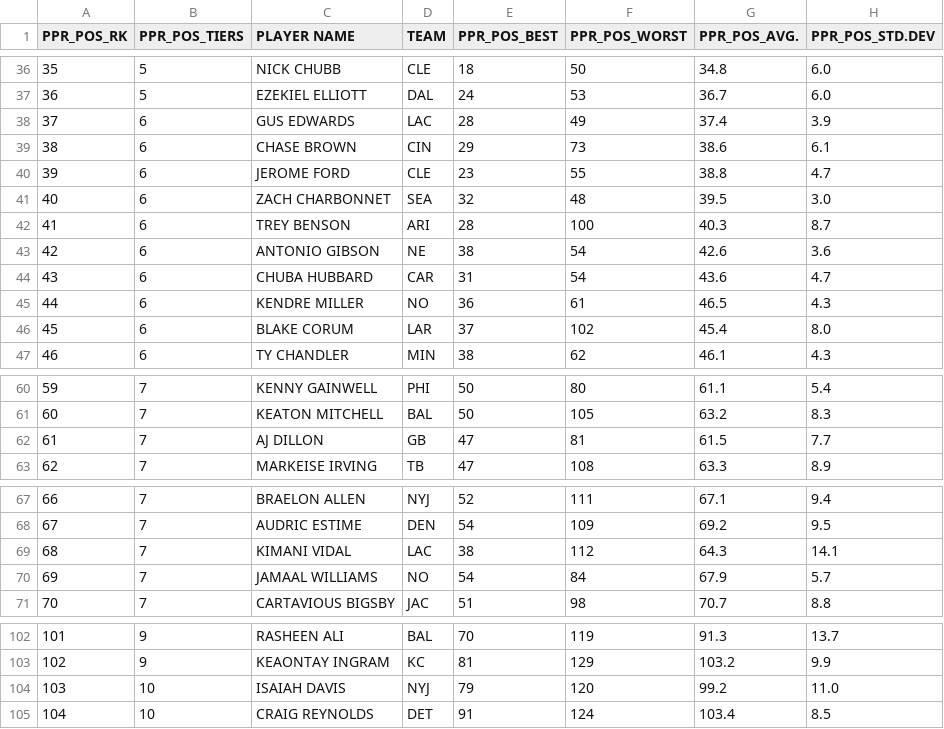
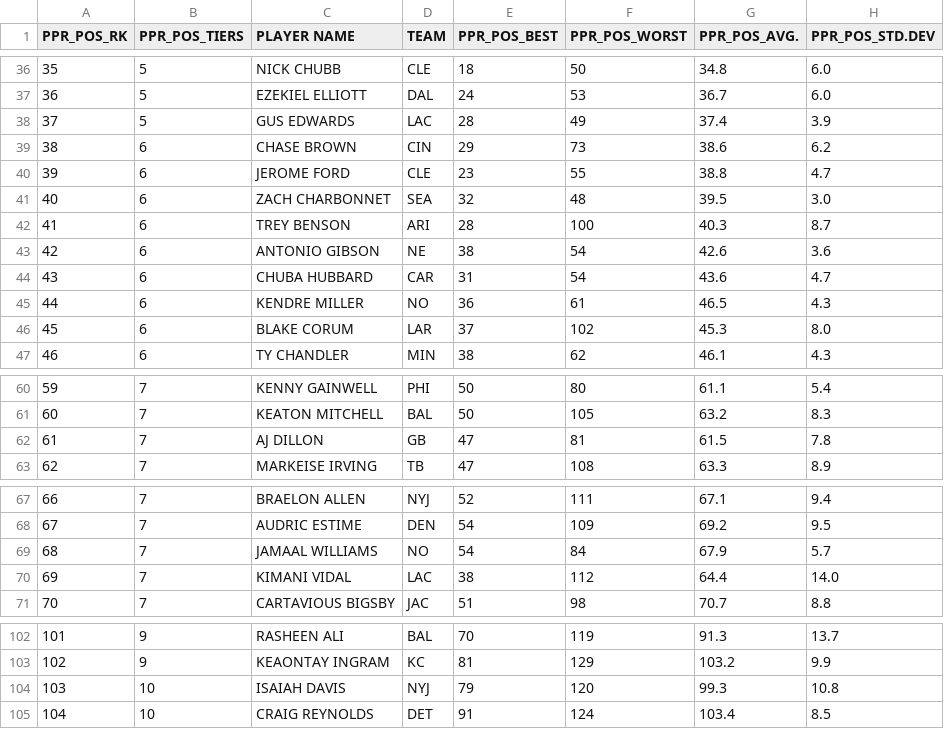
Before and after one commit to jmandzak/FFDataCollection, a CSV file: stats24/rb_ppr_rank_stats.csv, drawn as a sheet; only a part is shown, gaps mark what is left out; removed rows and columns are numbered as before the commit, all else as after; the diff covers the shown part only; the diff names each change by its address in the sheet, - before the commit and + after, or states it on an @@ line.

```diff
--- a/stats24/rb_ppr_rank_stats.csv
+++ b/stats24/rb_ppr_rank_stats.csv
-B38 (PPR_POS_TIERS): 6
+B38 (PPR_POS_TIERS): 5
-H39 (PPR_POS_STD.DEV): 6.1
+H39 (PPR_POS_STD.DEV): 6.2
-G46 (PPR_POS_AVG.): 45.4
+G46 (PPR_POS_AVG.): 45.3
-H62 (PPR_POS_STD.DEV): 7.7
+H62 (PPR_POS_STD.DEV): 7.8
-row 69: 68 | 7 | KIMANI VIDAL | LAC | 38 | 112 | 64.3 | 14.1
@@ column A (PPR_POS_RK) renumbered in row 69 @@
+row 70: 69 | 7 | KIMANI VIDAL | LAC | 38 | 112 | 64.4 | 14.0
-G104 (PPR_POS_AVG.): 99.2
+G104 (PPR_POS_AVG.): 99.3
-H104 (PPR_POS_STD.DEV): 11.0
+H104 (PPR_POS_STD.DEV): 10.8
```
Also changed, not shown: 2 edited cells elsewhere in this file, stats24/all_ppr_rank_stats.csv, stats24/rb_rank_stats.csv, 2 other files.
